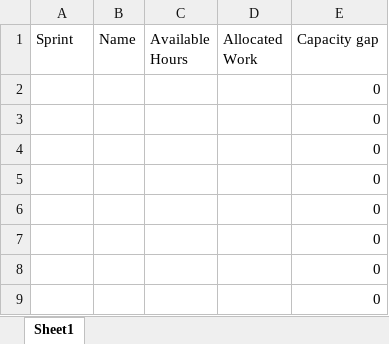
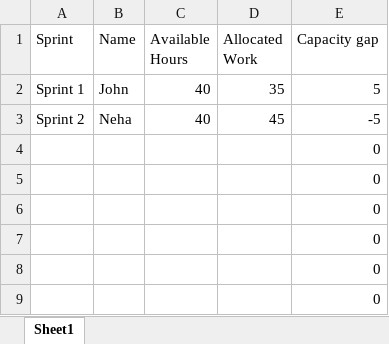
Before and after one commit to nicketa-cap/Scrum-Master, an Excel workbook: capacity-planner.xlsx, sheet Sheet1, drawn as a sheet; only a part is shown; values as stored, in another font and other column widths than the file's, no borders; removed rows and columns are numbered as before the commit, all else as after; the diff names each change by its address in the sheet, - before the commit and + after, or states it on an @@ line.

Commit message:
updated excel

```diff
--- a/capacity-planner.xlsx (sheet Sheet1)
+++ b/capacity-planner.xlsx (sheet Sheet1)
-row 2:  |  |  |  | 0
-row 3:  |  |  |  | 0
+row 2: Sprint 1 | John | 40 | 35 | 5
+row 3: Sprint 2 | Neha | 40 | 45 | -5
```
Also changed, not shown: dependency-matrix.xlsx, leave-tracker.xlsx.
